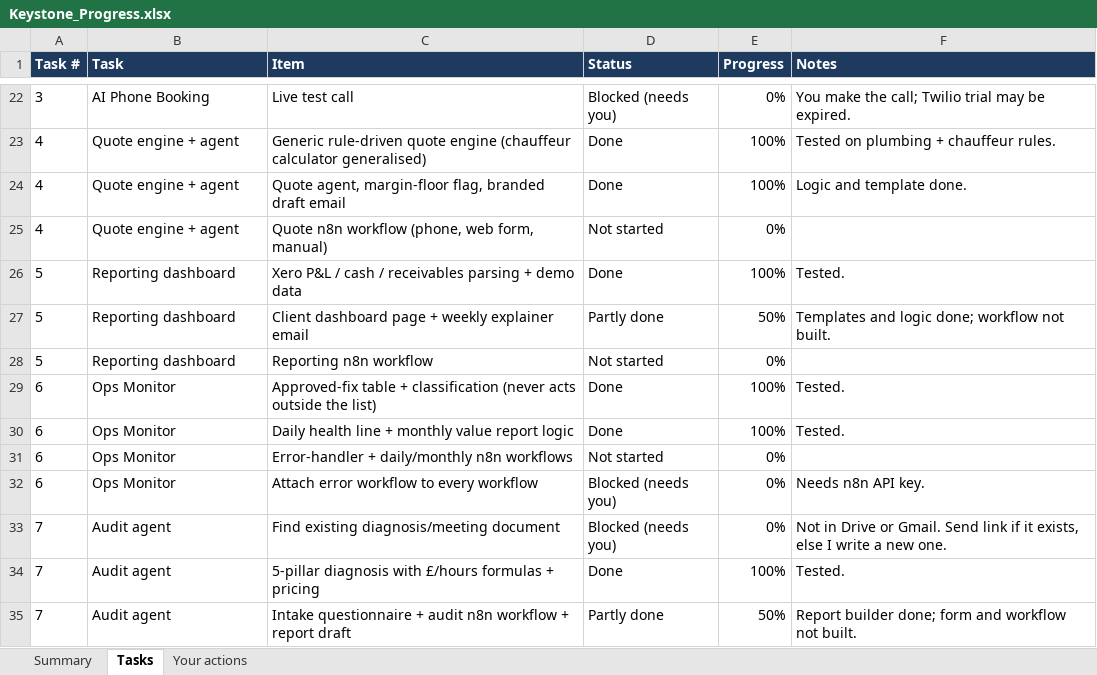
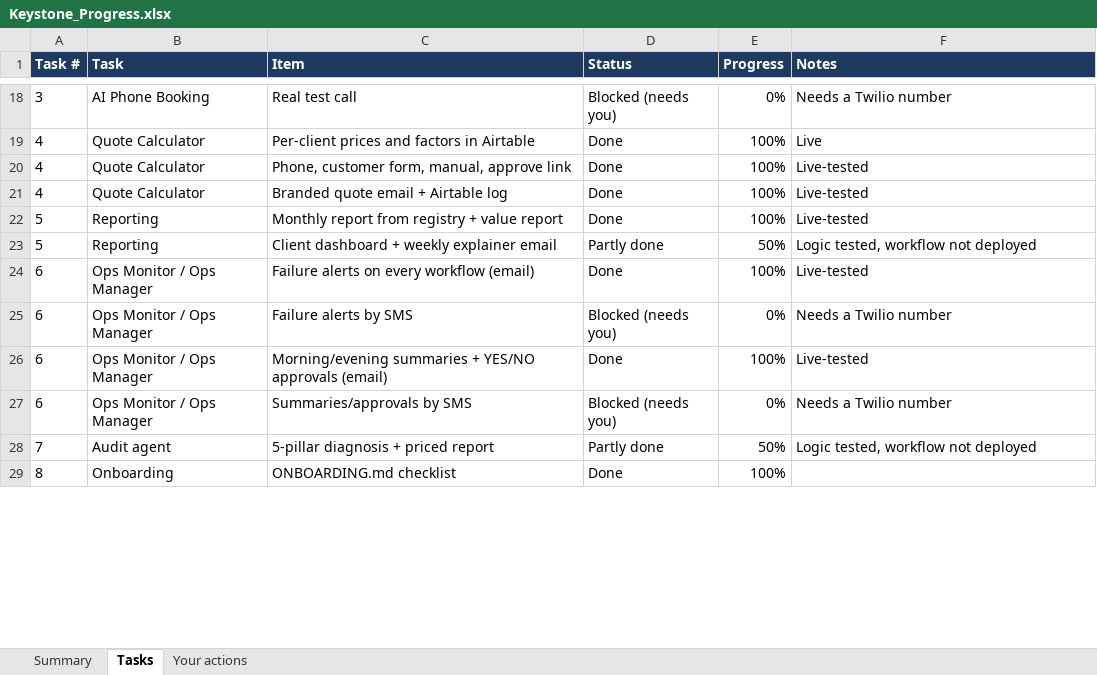
Before and after one commit to keystoneconsultancyco-blip/keystone-fix, an Excel workbook: docs/Keystone_Progress.xlsx, sheet Tasks, drawn as a sheet; only a part is shown, gaps mark what is left out; values as stored, in another font and other column widths than the file's, no borders; charts and pictures and conditional formats not drawn; removed rows and columns are numbered as before the commit, all else as after; the diff covers the shown part only; the diff names each change by its address in the sheet, - before the commit and + after, or states it on an @@ line.

```diff
--- a/docs/Keystone_Progress.xlsx (sheet Tasks)
+++ b/docs/Keystone_Progress.xlsx (sheet Tasks)
-C18 (Item): Live test call
+C18 (Item): Real test call
-F18 (Notes): You make the call; Twilio trial may be expired.
+F18 (Notes): Needs a Twilio number
-B19 (Task): Quote engine + agent
+B19 (Task): Quote Calculator
-C19 (Item): Generic rule-driven quote engine (chauffeur calculator generalised)
+C19 (Item): Per-client prices and factors in Airtable
-F19 (Notes): Tested on plumbing + chauffeur rules.
+F19 (Notes): Live
+row 20: 4 | Quote Calculator | Phone, customer form, manual, approve link | Done | 100% | Live-tested
-B21 (Task): Quote engine + agent
+B21 (Task): Quote Calculator
-C21 (Item): Quote agent, margin-floor flag, branded draft email
+C21 (Item): Branded quote email + Airtable log
-F21 (Notes): Logic and template done.
+F21 (Notes): Live-tested
-row 25: 4 | Quote engine + agent | Quote n8n workflow (phone, web form, manual) | Not started | 0%
-B22:B23 (Task): Reporting dashboard
+B22:B23 (Task): Reporting
-C22 (Item): Xero P&L / cash / receivables parsing + demo data
+C22 (Item): Monthly report from registry + value report
-F22 (Notes): Tested.
+F22 (Notes): Live-tested
-C23 (Item): Client dashboard page + weekly explainer email
+C23 (Item): Client dashboard + weekly explainer email
-F23 (Notes): Templates and logic done; workflow not built.
+F23 (Notes): Logic tested, workflow not deployed
-row 28: 5 | Reporting dashboard | Reporting n8n workflow | Not started | 0%
-B24 (Task): Ops Monitor
+B24 (Task): Ops Monitor / Ops Manager
-C24 (Item): Approved-fix table + classification (never acts outside the list)
+C24 (Item): Failure alerts on every workflow (email)
-F24 (Notes): Tested.
+F24 (Notes): Live-tested
+row 25: 6 | Ops Monitor / Ops Manager | Failure alerts by SMS | Blocked (needs you) | 0% | Needs a Twilio number
-B26 (Task): Ops Monitor
+B26 (Task): Ops Monitor / Ops Manager
-C26 (Item): Daily health line + monthly value report logic
+C26 (Item): Morning/evening summaries + YES/NO approvals (email)
-F26 (Notes): Tested.
+F26 (Notes): Live-tested
-row 31: 6 | Ops Monitor | Error-handler + daily/monthly n8n workflows | Not started | 0%
-B27 (Task): Ops Monitor
+B27 (Task): Ops Monitor / Ops Manager
-C27 (Item): Attach error workflow to every workflow
+C27 (Item): Summaries/approvals by SMS
-F27 (Notes): Needs n8n API key.
+F27 (Notes): Needs a Twilio number
-row 33: 7 | Audit agent | Find existing diagnosis/meeting document | Blocked (needs you) | 0% | Not in Drive or Gmail. Send link if it exists, else I write a new one.
-row 34: 7 | Audit agent | 5-pillar diagnosis with £/hours formulas + pricing | Done | 100% | Tested.
-C28 (Item): Intake questionnaire + audit n8n workflow + report draft
+C28 (Item): 5-pillar diagnosis + priced report
-F28 (Notes): Report builder done; form and workflow not built.
+F28 (Notes): Logic tested, workflow not deployed
+row 29: 8 | Onboarding | ONBOARDING.md checklist | Done | 100%
```
Also changed, not shown: 8 added rows, 13 removed rows and 27 edited cells elsewhere in this sheet, sheet Your actions, sheet Summary, formulas that keep their value, 7 other files.
